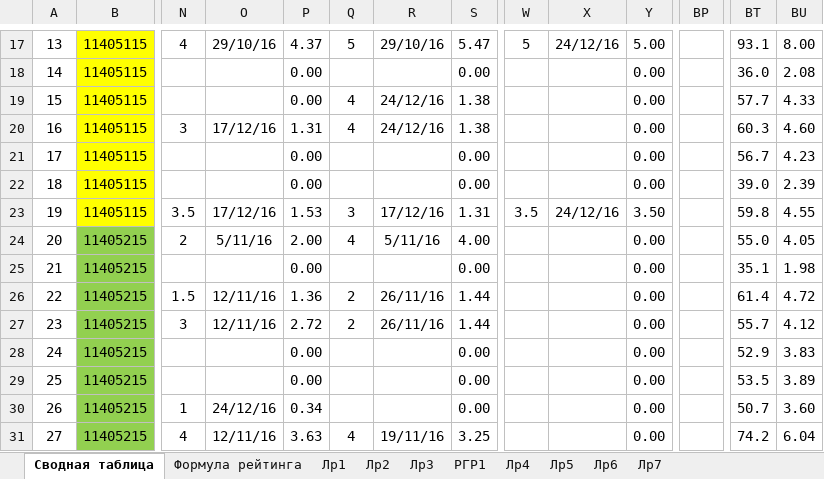
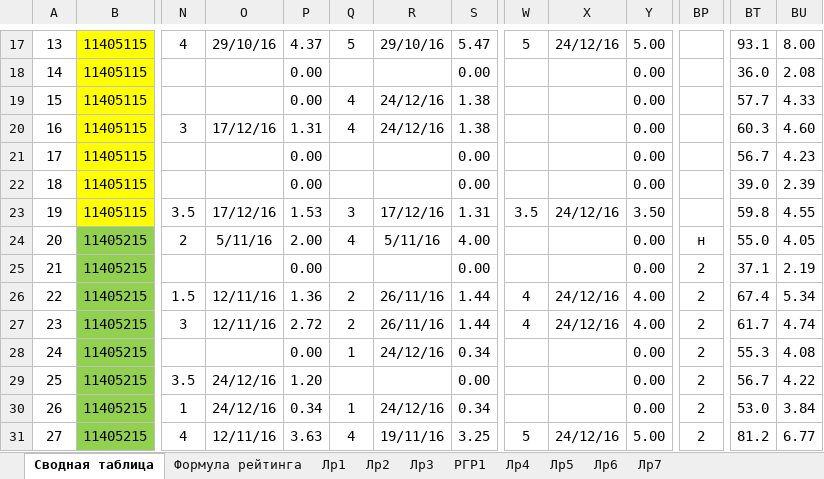
Before and after one commit to b490/rating, an Excel workbook: ТМОГИ.2016.осень.xlsx, sheet Сводная таблица, drawn as a sheet; only a part is shown, gaps mark what is left out; values as stored, in another font and other column widths than the file's, no borders; conditional formats not drawn; the diff covers the shown part only; the diff names each change by its address in the sheet, - before the commit and + after, or states it on an @@ line.

Commit message:
Add files via upload

```diff
--- a/ТМОГИ.2016.осень.xlsx (sheet Сводная таблица)
+++ b/ТМОГИ.2016.осень.xlsx (sheet Сводная таблица)
-BP24: (empty)
+BP24: н
-BP25:BP31: (empty)
+BP25:BP31: 2
-BT25: 35.1
+BT25: 37.1
-BU25: 1.98
+BU25: 2.19
-W26:W27: (empty)
+W26:W27: 4
-X26:X27: (empty)
+X26:X27: 24/12/16
-Y26:Y27: 0.00
+Y26:Y27: 4.00
-BT26: 61.4
+BT26: 67.4
-BU26: 4.72
+BU26: 5.34
-BT27: 55.7
+BT27: 61.7
-BU27: 4.12
+BU27: 4.74
-Q28: (empty)
+Q28: 1
-R28: (empty)
+R28: 24/12/16
-S28: 0.00
+S28: 0.34
-BT28: 52.9
+BT28: 55.3
-BU28: 3.83
+BU28: 4.08
-N29: (empty)
+N29: 3.5
-O29: (empty)
+O29: 24/12/16
-P29: 0.00
+P29: 1.20
-BT29: 53.5
+BT29: 56.7
-BU29: 3.89
+BU29: 4.22
-Q30: (empty)
+Q30: 1
-R30: (empty)
+R30: 24/12/16
-S30: 0.00
+S30: 0.34
-BT30: 50.7
+BT30: 53.0
-BU30: 3.60
+BU30: 3.84
-W31: (empty)
+W31: 5
-X31: (empty)
+X31: 24/12/16
-Y31: 0.00
+Y31: 5.00
-BT31: 74.2
+BT31: 81.2
-BU31: 6.04
+BU31: 6.77
```
Also changed, not shown: 26 edited cells elsewhere in this sheet.
